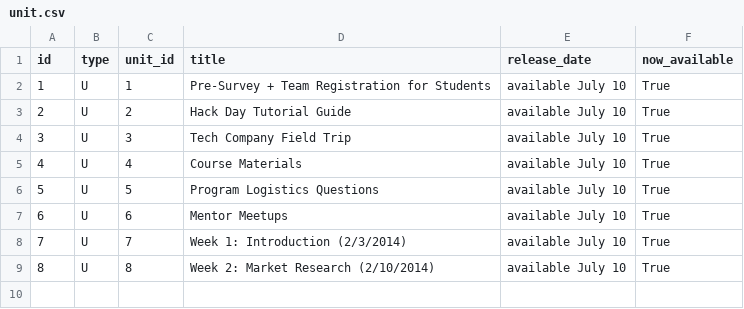
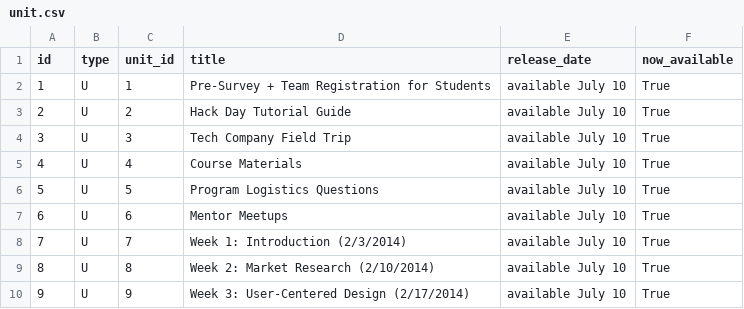
Before and after one commit to rajeeshnair/technovation_dev, a CSV file: coursebuilder/data/unit.csv, drawn as a sheet.

```diff
--- a/coursebuilder/data/unit.csv
+++ b/coursebuilder/data/unit.csv
@@ -9 +9,2 @@ id,type,unit_id,title,release_date,now_available
 8,U,8,Week 2: Market Research (2/10/2014),available July 10,True
+9,U,9,Week 3: User-Centered Design (2/17/2014),available July 10,True
```
Also changed, not shown: coursebuilder/data/lesson.csv, 1 other file.
